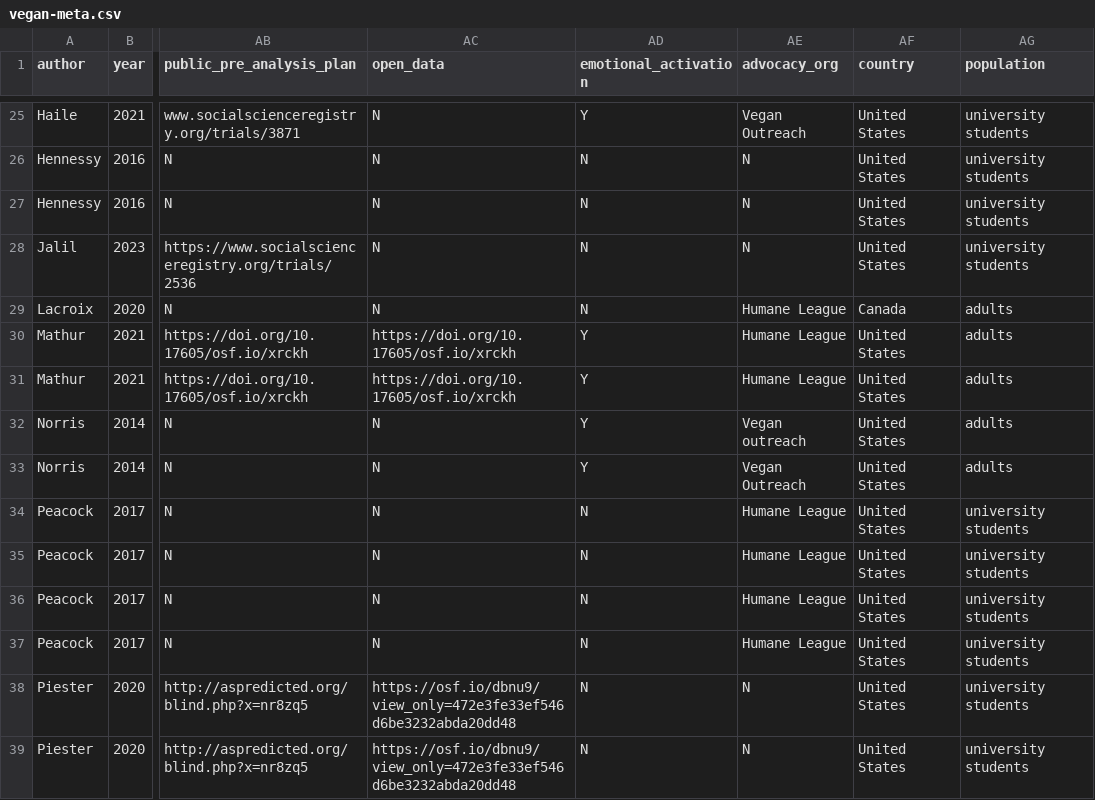
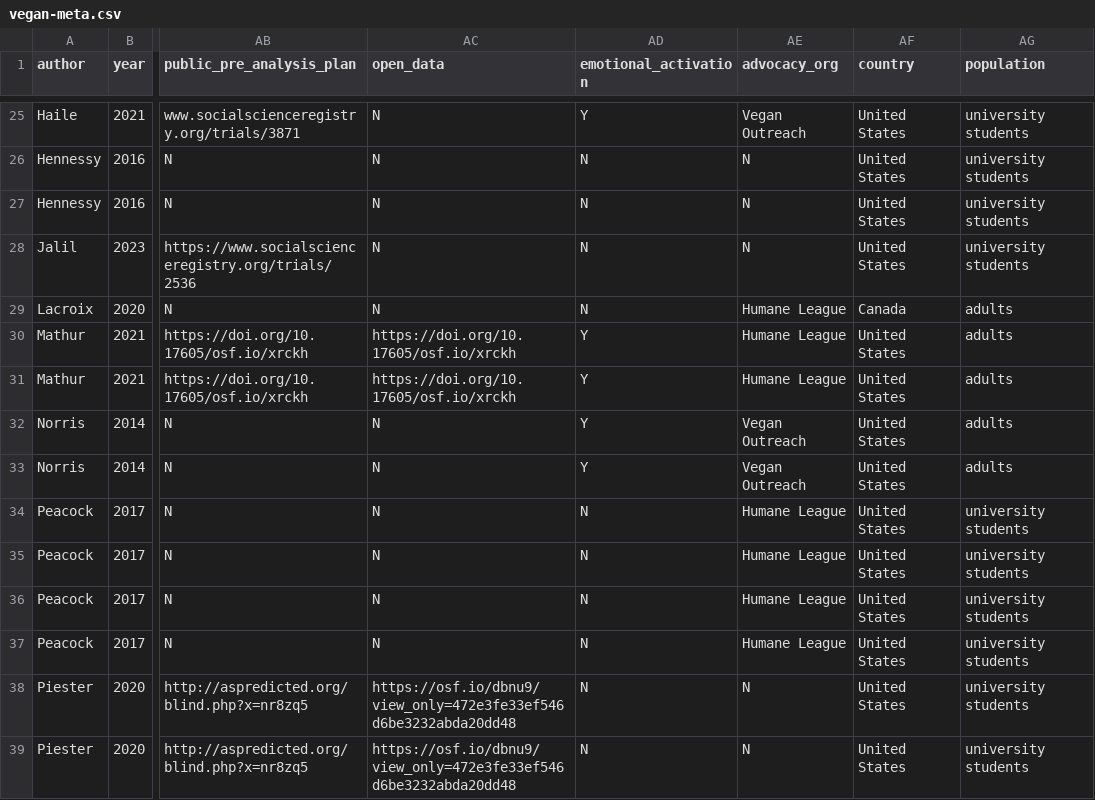
Before and after one commit to hsflabstanford/vegan-meta, a CSV file: data/vegan-meta.csv, drawn as a sheet; only a part is shown, gaps mark what is left out; the diff names each change by its address in the sheet, - before the commit and + after, or states it on an @@ line.

Commit message:
the animal advocacy organizations come out looking like nothigng!

```diff
--- a/data/vegan-meta.csv
+++ b/data/vegan-meta.csv
-AE32 (advocacy_org): Vegan outreach
+AE32 (advocacy_org): Vegan Outreach
```
Also changed, not shown: 3 other files.
